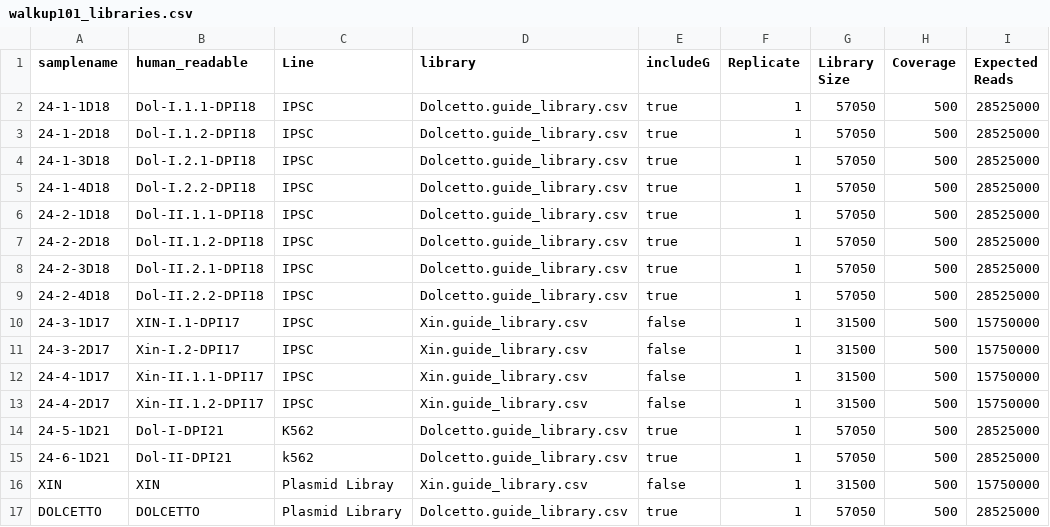
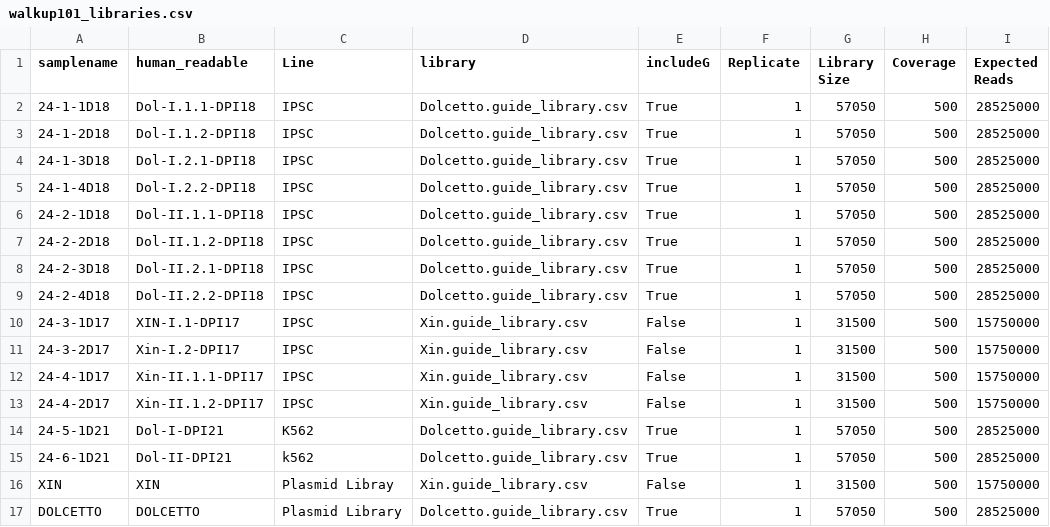
Before and after one commit to wtsi-hgi/nextflow-pipelines, a CSV file: inputs/crispr/walkup101_libraries.csv, drawn as a sheet.

Commit message:
auto-git

```diff
--- a/inputs/crispr/walkup101_libraries.csv
+++ b/inputs/crispr/walkup101_libraries.csv
@@ -1,17 +1,17 @@
 samplename,human_readable,Line,library,includeG,Replicate,Library Size,Coverage,Expected Reads
-24-1-1D18,Dol-I.1.1-DPI18,IPSC,Dolcetto.guide_library.csv,true,1,57050,500,28525000
-24-1-2D18,Dol-I.1.2-DPI18,IPSC,Dolcetto.guide_library.csv,true,1,57050,500,28525000
-24-1-3D18,Dol-I.2.1-DPI18,IPSC,Dolcetto.guide_library.csv,true,1,57050,500,28525000
-24-1-4D18,Dol-I.2.2-DPI18,IPSC,Dolcetto.guide_library.csv,true,1,57050,500,28525000
-24-2-1D18,Dol-II.1.1-DPI18,IPSC,Dolcetto.guide_library.csv,true,1,57050,500,28525000
-24-2-2D18,Dol-II.1.2-DPI18,IPSC,Dolcetto.guide_library.csv,true,1,57050,500,28525000
-24-2-3D18,Dol-II.2.1-DPI18,IPSC,Dolcetto.guide_library.csv,true,1,57050,500,28525000
-24-2-4D18,Dol-II.2.2-DPI18,IPSC,Dolcetto.guide_library.csv,true,1,57050,500,28525000
-24-3-1D17,XIN-I.1-DPI17,IPSC,Xin.guide_library.csv,false,1,31500,500,15750000
-24-3-2D17,Xin-I.2-DPI17,IPSC,Xin.guide_library.csv,false,1,31500,500,15750000
-24-4-1D17,Xin-II.1.1-DPI17,IPSC,Xin.guide_library.csv,false,1,31500,500,15750000
-24-4-2D17,Xin-II.1.2-DPI17,IPSC,Xin.guide_library.csv,false,1,31500,500,15750000
-24-5-1D21,Dol-I-DPI21,K562,Dolcetto.guide_library.csv,true,1,57050,500,28525000
-24-6-1D21,Dol-II-DPI21,k562,Dolcetto.guide_library.csv,true,1,57050,500,28525000
-XIN,XIN,Plasmid Libray,Xin.guide_library.csv,false,1,31500,500,15750000
-DOLCETTO,DOLCETTO,Plasmid Library,Dolcetto.guide_library.csv,true,1,57050,500,28525000
+24-1-1D18,Dol-I.1.1-DPI18,IPSC,Dolcetto.guide_library.csv,True,1,57050,500,28525000
+24-1-2D18,Dol-I.1.2-DPI18,IPSC,Dolcetto.guide_library.csv,True,1,57050,500,28525000
+24-1-3D18,Dol-I.2.1-DPI18,IPSC,Dolcetto.guide_library.csv,True,1,57050,500,28525000
+24-1-4D18,Dol-I.2.2-DPI18,IPSC,Dolcetto.guide_library.csv,True,1,57050,500,28525000
+24-2-1D18,Dol-II.1.1-DPI18,IPSC,Dolcetto.guide_library.csv,True,1,57050,500,28525000
+24-2-2D18,Dol-II.1.2-DPI18,IPSC,Dolcetto.guide_library.csv,True,1,57050,500,28525000
+24-2-3D18,Dol-II.2.1-DPI18,IPSC,Dolcetto.guide_library.csv,True,1,57050,500,28525000
+24-2-4D18,Dol-II.2.2-DPI18,IPSC,Dolcetto.guide_library.csv,True,1,57050,500,28525000
+24-3-1D17,XIN-I.1-DPI17,IPSC,Xin.guide_library.csv,False,1,31500,500,15750000
+24-3-2D17,Xin-I.2-DPI17,IPSC,Xin.guide_library.csv,False,1,31500,500,15750000
+24-4-1D17,Xin-II.1.1-DPI17,IPSC,Xin.guide_library.csv,False,1,31500,500,15750000
+24-4-2D17,Xin-II.1.2-DPI17,IPSC,Xin.guide_library.csv,False,1,31500,500,15750000
+24-5-1D21,Dol-I-DPI21,K562,Dolcetto.guide_library.csv,True,1,57050,500,28525000
+24-6-1D21,Dol-II-DPI21,k562,Dolcetto.guide_library.csv,True,1,57050,500,28525000
+XIN,XIN,Plasmid Libray,Xin.guide_library.csv,False,1,31500,500,15750000
+DOLCETTO,DOLCETTO,Plasmid Library,Dolcetto.guide_library.csv,True,1,57050,500,28525000
```
